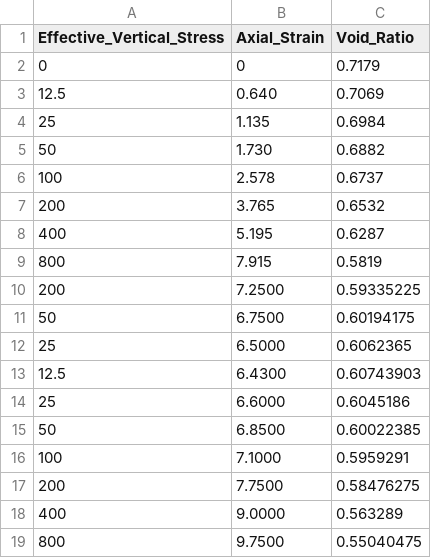
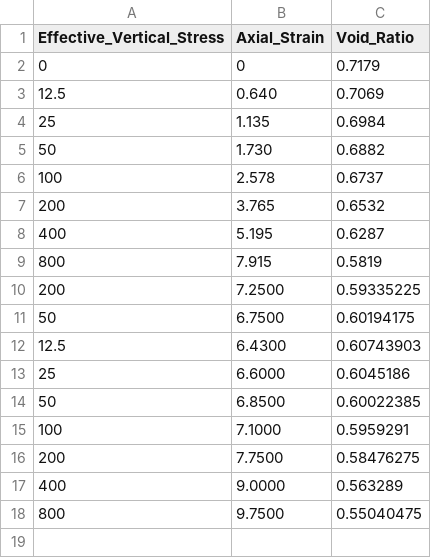
Before and after one commit to mbialek11/naprezenia, a CSV file: danemagda12.18.csv (was danemagda12.17.csv), drawn as a sheet.

Commit message:
Update and rename danemagda12.17.csv to danemagda12.18.csv

```diff
--- a/danemagda12.17.csv
+++ b/danemagda12.18.csv
@@ -11,3 +11,2 @@ Effective_Vertical_Stress,Axial_Strain,Void_Ratio
 50,6.7500,0.60194175
-25,6.5000,0.6062365
 12.5,6.4300,0.60743903
```
